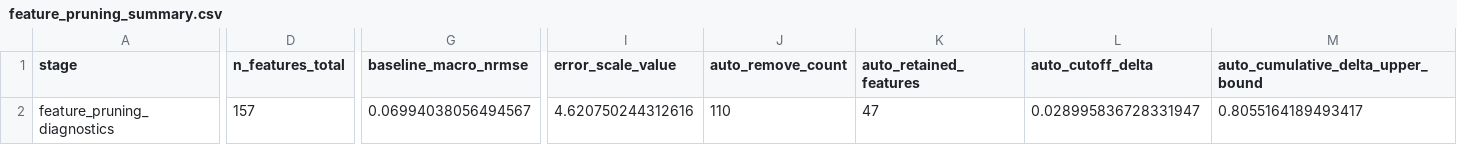
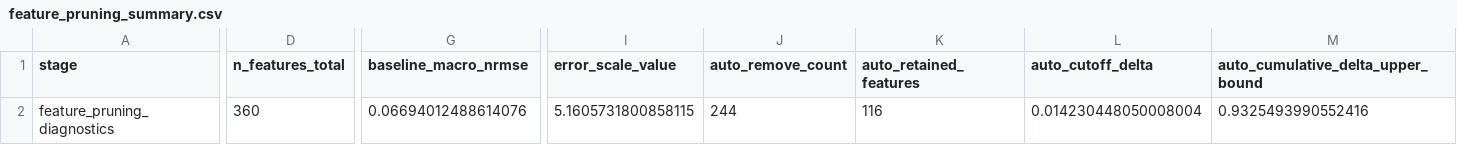
Before and after one commit to NatLabRockies/bsm-public-rf, a CSV file: artifacts/tables/feature_pruning_summary.csv, drawn as a sheet; only a part is shown, gaps mark what is left out; the diff covers the shown part only; the diff names each change by its address in the sheet, - before the commit and + after, or states it on an @@ line.

Commit message:
Promote corrected 30k run: re-baseline canonical 123->245 features
Promote corrected main-effect-conditioned interaction run artifacts and
re-baseline every canonical surface from the old 123-feature run to the
corrected 245-feature run.

- artifacts/{tables,figure_data,final_model}: corrected-run values
  (245 final support = 63 main + 159 interaction + 23 transformation;
  360 stable/HC3-retained; 115 delta-pruned; holdout NRMSE 0.0679,
  CI [0.0663, 0.0690]); 11 figures + coefficient_column_metadata rebuilt.
- configs/manuscript_case_study.yml + both consistency-test tripwire
  files re-baselined to the corrected run.
- scripts/build_metadata.py: strip suffix transforms (_sqrt/_sq/_log1p/
  _inv) so transform features map to their base input instead of being
  mislabeled identity/self-referencing; add tests/test_build_metadata_transforms.py.
- final_ols_summary.csv: correct echoed manuscript_*_reference cells
  132/0.0721 -> 245/0.0679 to match the re-baselined manuscript.
- Remove orphaned stale feature_drop_noref_nrmse_impact_full30k.csv
  (uncited, not produced by the corrected pipeline, not regenerable).
- docs/review_register.md: record the re-baseline and dispositions.

Full suite: 53 pass.

```diff
--- a/artifacts/tables/feature_pruning_summary.csv
+++ b/artifacts/tables/feature_pruning_summary.csv
-D2 (n_features_total): 157
+D2 (n_features_total): 360
-G2 (baseline_macro_nrmse): 0.06994038056494567
+G2 (baseline_macro_nrmse): 0.06694012488614076
-I2 (error_scale_value): 4.620750244312616
+I2 (error_scale_value): 5.1605731800858115
-J2 (auto_remove_count): 110
+J2 (auto_remove_count): 244
-K2 (auto_retained_features): 47
+K2 (auto_retained_features): 116
-L2 (auto_cutoff_delta): 0.028995836728331947
+L2 (auto_cutoff_delta): 0.014230448050008004
-M2: 0.8055164189493417
+M2: 0.9325493990552416
```
Also changed, not shown: 9 edited cells elsewhere in this file, artifacts/figure_data/figure_selected_by_module_data.csv, artifacts/tables/model_performance.csv, 32 other files.
